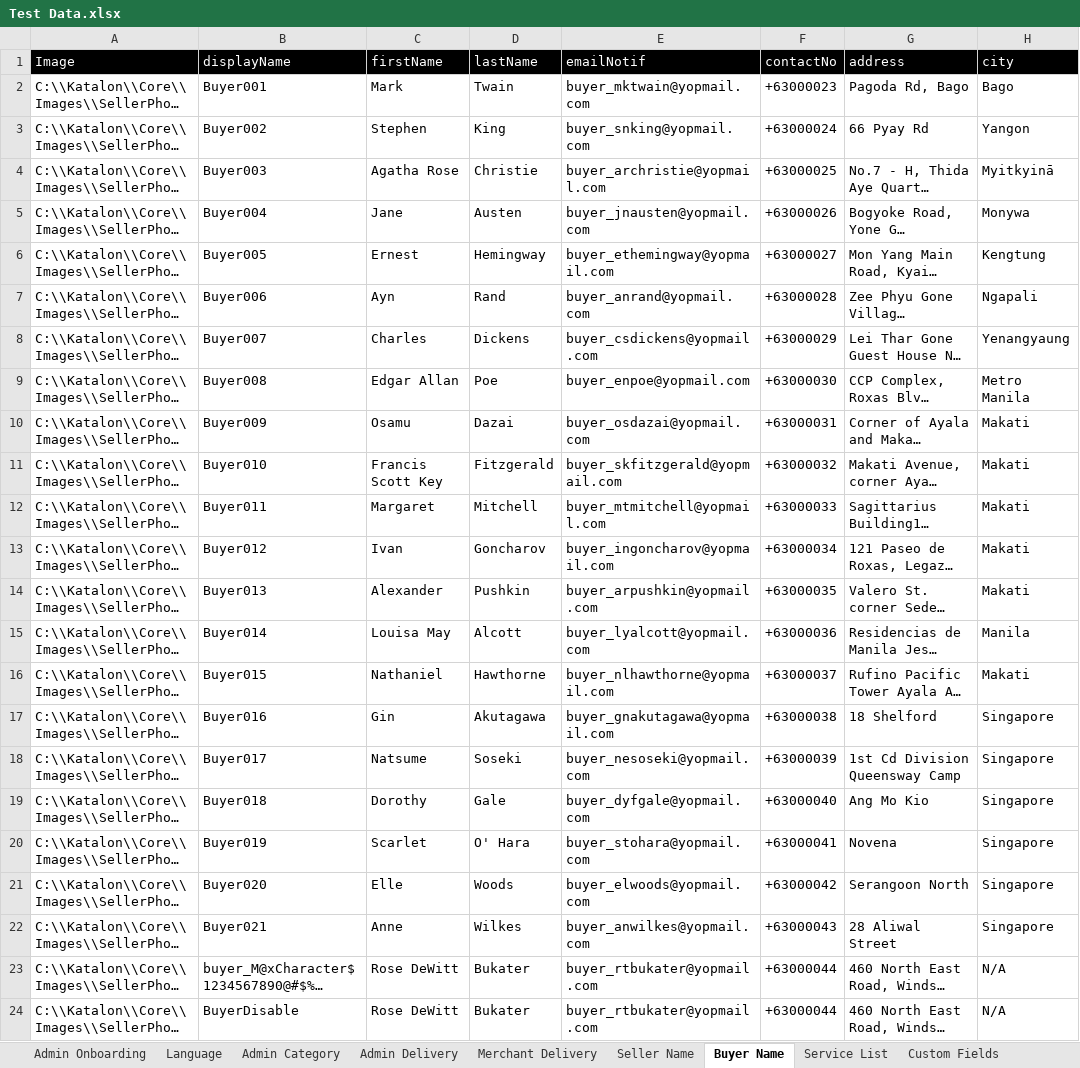
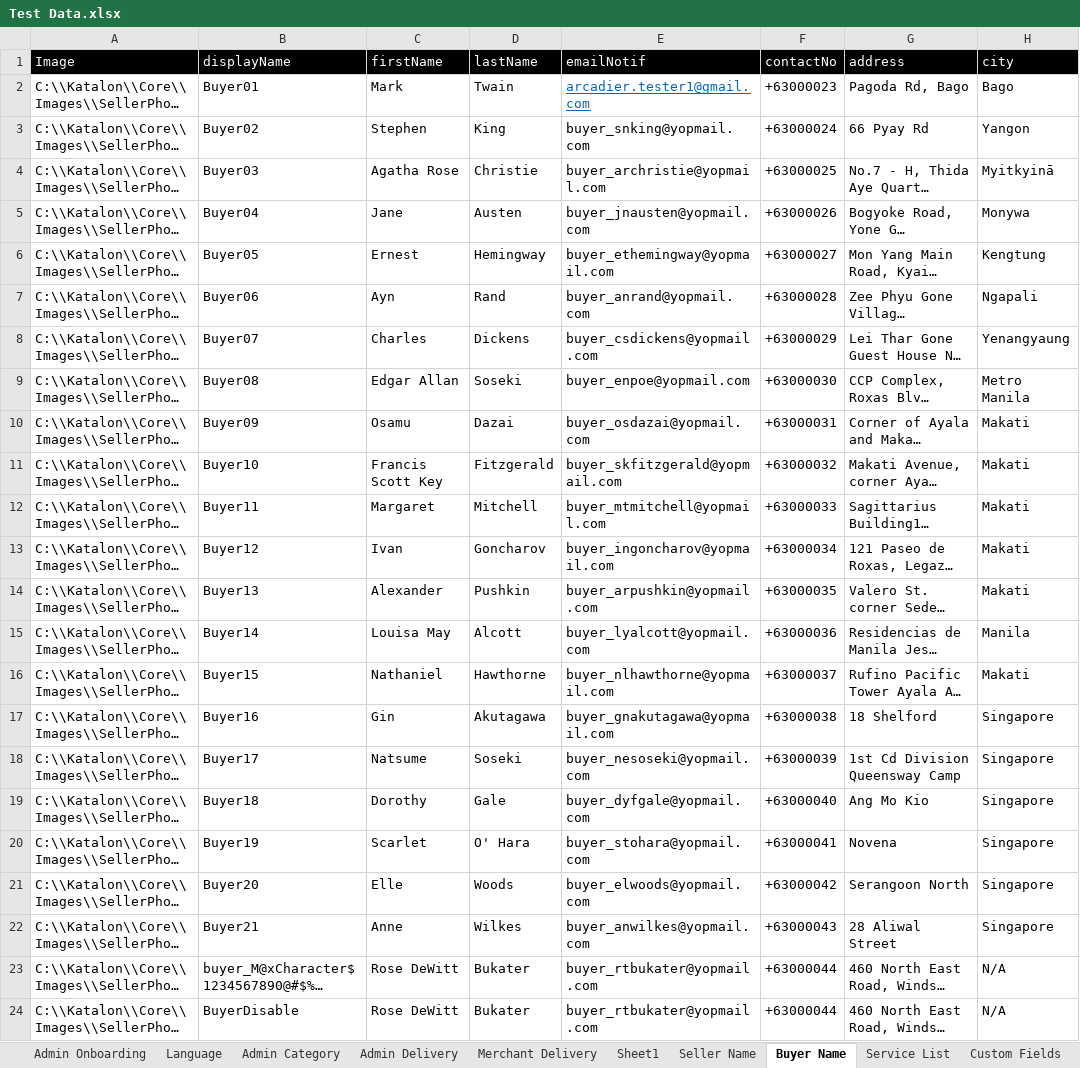
Before and after one commit to emancabugos/Core, an Excel workbook: Data Files/Test Data.xlsx, sheet Buyer Name, drawn as a sheet; only a part is shown; long unchanged cells end in …; values as stored, in another font and other column widths than the file's, no borders; the diff names each change by its address in the sheet, - before the commit and + after, or states it on an @@ line.

```diff
--- a/Data Files/Test Data.xlsx (sheet Buyer Name)
+++ b/Data Files/Test Data.xlsx (sheet Buyer Name)
+sheet tab: Sheet1
-B2 (displayName): Buyer001
+B2 (displayName): Buyer01
-E2 (emailNotif): buyer_mktwain@yopmail.com
+E2 (emailNotif): arcadier.tester1@gmail.com
@@ E2 underline: off → on, text colour: black → #0563C1 @@
-B3 (displayName): Buyer002
+B3 (displayName): Buyer02
-B4 (displayName): Buyer003
+B4 (displayName): Buyer03
-B5 (displayName): Buyer004
+B5 (displayName): Buyer04
-B6 (displayName): Buyer005
+B6 (displayName): Buyer05
-B7 (displayName): Buyer006
+B7 (displayName): Buyer06
-B8 (displayName): Buyer007
+B8 (displayName): Buyer07
-B9 (displayName): Buyer008
+B9 (displayName): Buyer08
-D9 (lastName): Poe
+D9 (lastName): Soseki
-B10 (displayName): Buyer009
+B10 (displayName): Buyer09
-B11 (displayName): Buyer010
+B11 (displayName): Buyer10
-B12 (displayName): Buyer011
+B12 (displayName): Buyer11
-B13 (displayName): Buyer012
+B13 (displayName): Buyer12
-B14 (displayName): Buyer013
+B14 (displayName): Buyer13
-B15 (displayName): Buyer014
+B15 (displayName): Buyer14
-B16 (displayName): Buyer015
+B16 (displayName): Buyer15
-B17 (displayName): Buyer016
+B17 (displayName): Buyer16
-B18 (displayName): Buyer017
+B18 (displayName): Buyer17
-B19 (displayName): Buyer018
+B19 (displayName): Buyer18
-B20 (displayName): Buyer019
+B20 (displayName): Buyer19
-B21 (displayName): Buyer020
+B21 (displayName): Buyer20
-B22 (displayName): Buyer021
+B22 (displayName): Buyer21
```
Also changed, not shown: sheet Admin Onboarding, sheet Item list Variants, sheet Seller Name, other sheet tabs, 5 other files.
